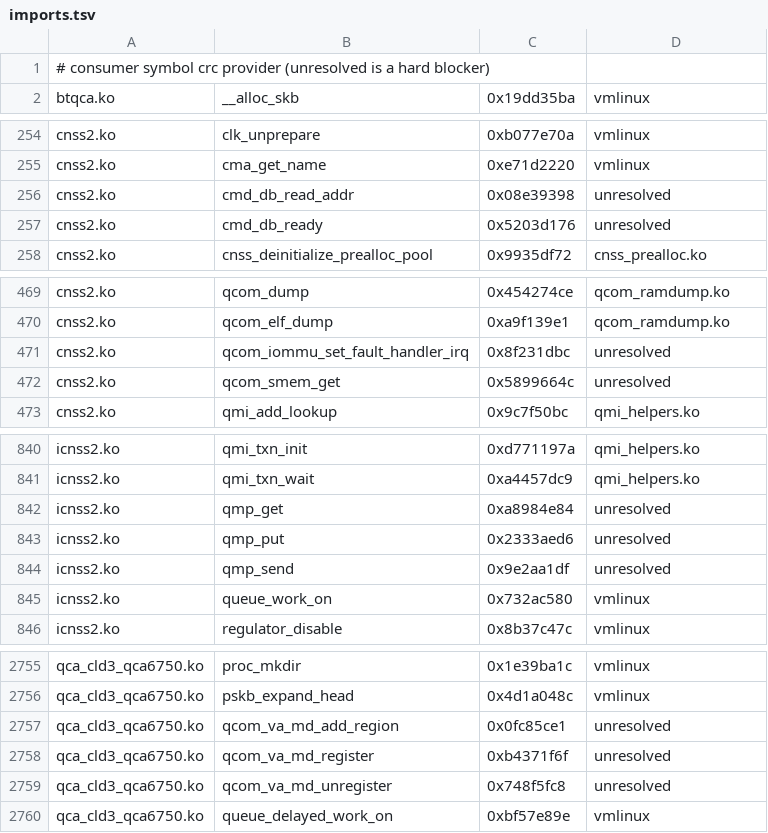
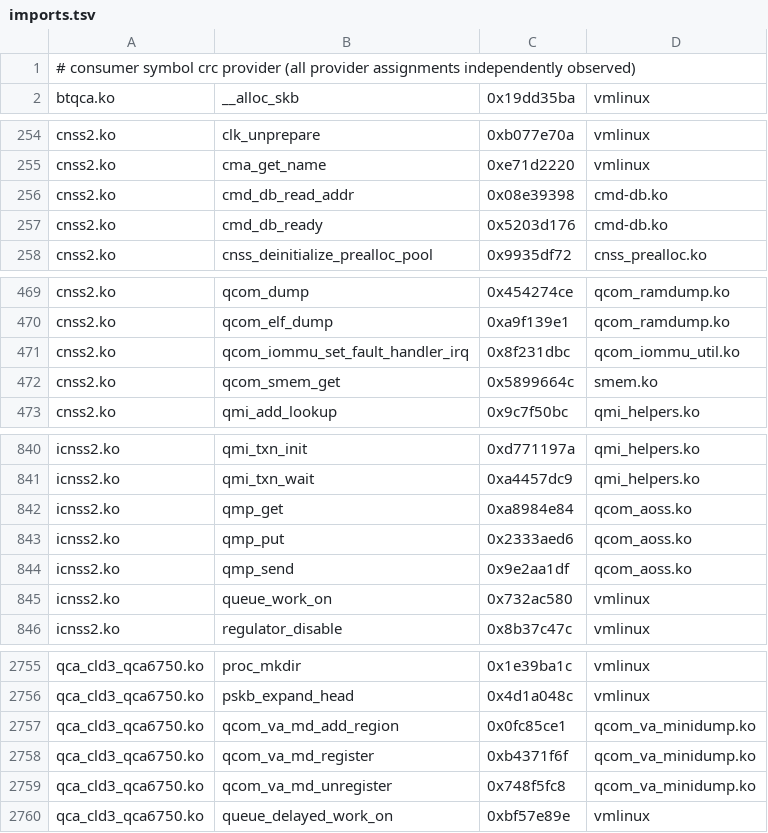
Before and after one commit to Yuukarine/bakasu-gki-kernel, a TSV file: configs/abi/ace3v-cn01-16.0.3.500/imports.tsv, drawn as a sheet; only a part is shown, gaps mark what is left out; the diff covers the shown part only.

```diff
--- a/configs/abi/ace3v-cn01-16.0.3.500/imports.tsv
+++ b/configs/abi/ace3v-cn01-16.0.3.500/imports.tsv
@@ -1,2 +1,2 @@
-# consumer symbol crc provider (unresolved is a hard blocker)
+# consumer symbol crc provider (all provider assignments independently observed)
 btqca.ko	__alloc_skb	0x19dd35ba	vmlinux
@@ -255,4 +255,4 @@ cnss2.ko	clk_unprepare	0xb077e70a	vmlinux
 cnss2.ko	cma_get_name	0xe71d2220	vmlinux
-cnss2.ko	cmd_db_read_addr	0x08e39398	unresolved
-cnss2.ko	cmd_db_ready	0x5203d176	unresolved
+cnss2.ko	cmd_db_read_addr	0x08e39398	cmd-db.ko
+cnss2.ko	cmd_db_ready	0x5203d176	cmd-db.ko
 cnss2.ko	cnss_deinitialize_prealloc_pool	0x9935df72	cnss_prealloc.ko
@@ -470,4 +470,4 @@ cnss2.ko	qcom_dump	0x454274ce	qcom_ramdump.ko
 cnss2.ko	qcom_elf_dump	0xa9f139e1	qcom_ramdump.ko
-cnss2.ko	qcom_iommu_set_fault_handler_irq	0x8f231dbc	unresolved
-cnss2.ko	qcom_smem_get	0x5899664c	unresolved
+cnss2.ko	qcom_iommu_set_fault_handler_irq	0x8f231dbc	qcom_iommu_util.ko
+cnss2.ko	qcom_smem_get	0x5899664c	smem.ko
 cnss2.ko	qmi_add_lookup	0x9c7f50bc	qmi_helpers.ko
@@ -841,5 +841,5 @@ icnss2.ko	qmi_txn_init	0xd771197a	qmi_helpers.ko
 icnss2.ko	qmi_txn_wait	0xa4457dc9	qmi_helpers.ko
-icnss2.ko	qmp_get	0xa8984e84	unresolved
-icnss2.ko	qmp_put	0x2333aed6	unresolved
-icnss2.ko	qmp_send	0x9e2aa1df	unresolved
+icnss2.ko	qmp_get	0xa8984e84	qcom_aoss.ko
+icnss2.ko	qmp_put	0x2333aed6	qcom_aoss.ko
+icnss2.ko	qmp_send	0x9e2aa1df	qcom_aoss.ko
 icnss2.ko	queue_work_on	0x732ac580	vmlinux
@@ -2756,5 +2756,5 @@ qca_cld3_qca6750.ko	proc_mkdir	0x1e39ba1c	vmlinux
 qca_cld3_qca6750.ko	pskb_expand_head	0x4d1a048c	vmlinux
-qca_cld3_qca6750.ko	qcom_va_md_add_region	0x0fc85ce1	unresolved
-qca_cld3_qca6750.ko	qcom_va_md_register	0xb4371f6f	unresolved
-qca_cld3_qca6750.ko	qcom_va_md_unregister	0x748f5fc8	unresolved
+qca_cld3_qca6750.ko	qcom_va_md_add_region	0x0fc85ce1	qcom_va_minidump.ko
+qca_cld3_qca6750.ko	qcom_va_md_register	0xb4371f6f	qcom_va_minidump.ko
+qca_cld3_qca6750.ko	qcom_va_md_unregister	0x748f5fc8	qcom_va_minidump.ko
 qca_cld3_qca6750.ko	queue_delayed_work_on	0xbf57e89e	vmlinux
```
Also changed, not shown: 38 edited cells elsewhere in this file, configs/abi/ace3v-cn01-16.0.3.500/resolved-provider-imports.tsv, 10 other files.
